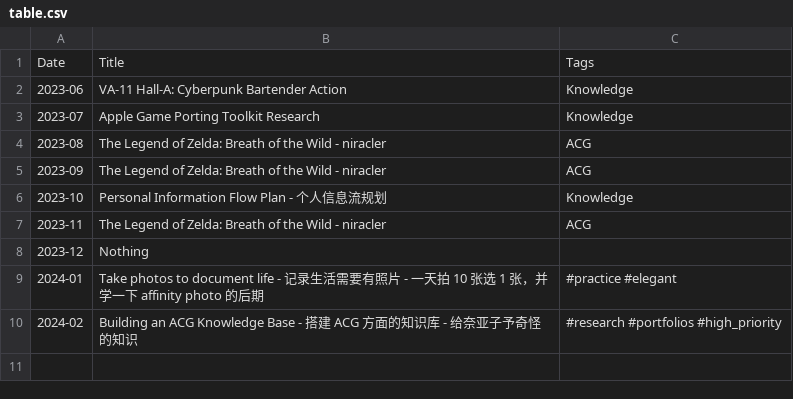
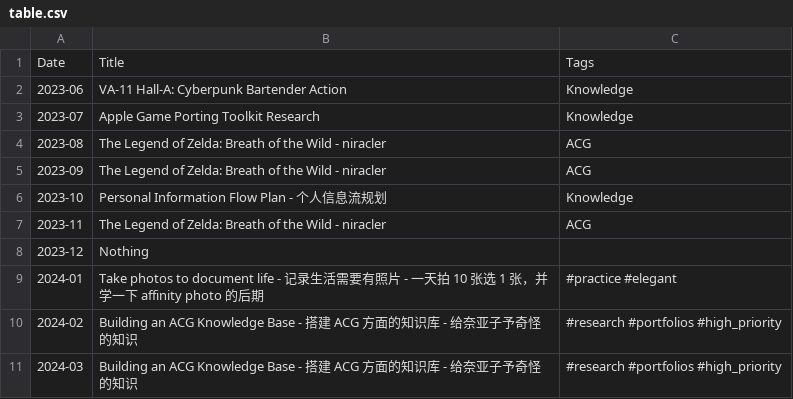
Before and after one commit to niracler/random, a CSV file: table.csv, drawn as a sheet.

Commit message:
docs: 202403 -> Building an ACG Knowledge Basefix: res sync

```diff
--- a/table.csv
+++ b/table.csv
@@ -10 +10,2 @@ Date,Title,Tags
 2024-02,Building an ACG Knowledge Base - 搭建 ACG 方面的知识库 - 给奈亚子予奇怪的知识,#research #portfolios #high_priority
+2024-03,Building an ACG Knowledge Base - 搭建 ACG 方面的知识库 - 给奈亚子予奇怪的知识,#research #portfolios #high_priority
```
Also changed, not shown: 2 other files.
